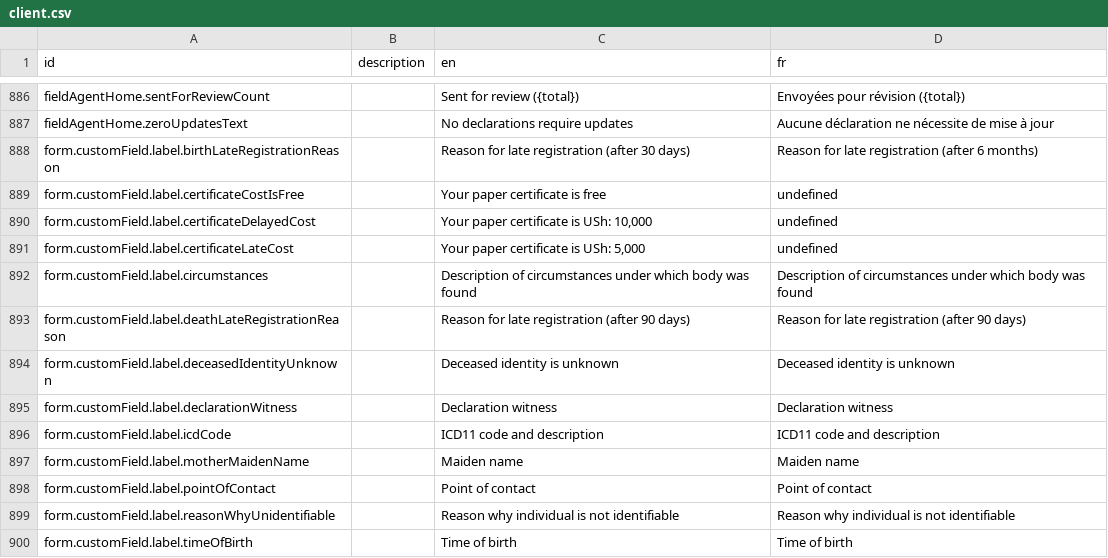
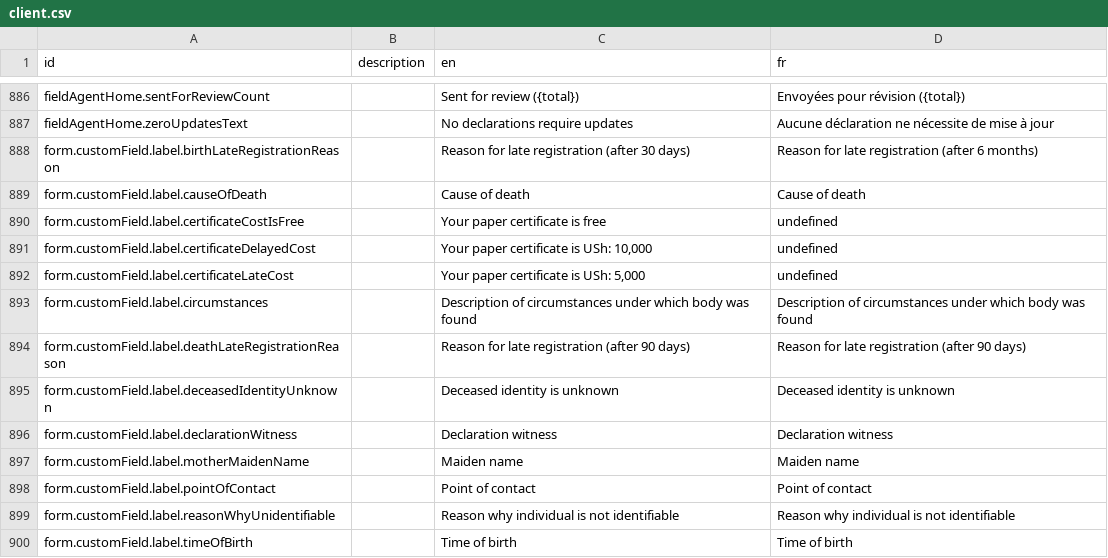
Before and after one commit to mdminhaj88/opencrvs-uganda, a CSV file: src/translations/client.csv, drawn as a sheet; only a part is shown, gaps mark what is left out.

Commit message:
feat: change icdcode to cause of death

```diff
--- a/src/translations/client.csv
+++ b/src/translations/client.csv
@@ -890,2 +890,3 @@ fieldAgentHome.zeroUpdatesText,,No declarations require updates,Aucune déclarat
 form.customField.label.birthLateRegistrationReason,,Reason for late registration (after 30 days),Reason for late registration (after 6 months)
+form.customField.label.causeOfDeath,,Cause of death,Cause of death
 form.customField.label.certificateCostIsFree,,Your paper certificate is free,undefined
@@ -897,3 +898,2 @@ form.customField.label.deceasedIdentityUnknown,,Deceased identity is unknown,Dec
 form.customField.label.declarationWitness,,Declaration witness,Declaration witness
-form.customField.label.icdCode,,ICD11 code and description,ICD11 code and description
 form.customField.label.motherMaidenName,,Maiden name,Maiden name
```
Also changed, not shown: 3 other files.
